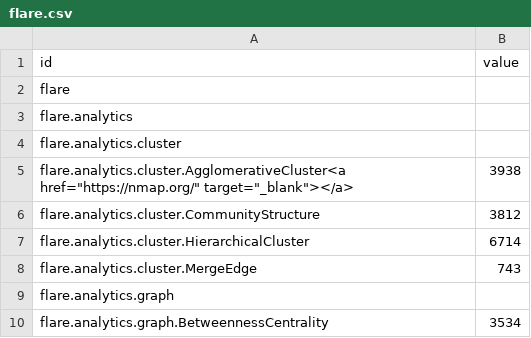
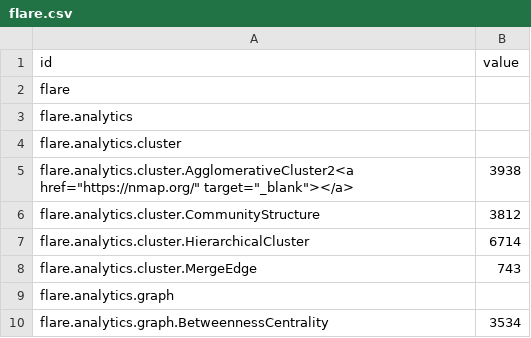
Before and after one commit to dynamicparallax/dynamicparallax.github.io, a CSV file: pages/flare.csv, drawn as a sheet; only a part is shown.

Commit message:
Update flare.csv

```diff
--- a/pages/flare.csv
+++ b/pages/flare.csv
@@ -4,3 +4,3 @@ flare.analytics,
 flare.analytics.cluster,
-flare.analytics.cluster.AgglomerativeCluster<a href="https://nmap.org/" target="_blank"></a>,3938
+flare.analytics.cluster.AgglomerativeCluster2<a href="https://nmap.org/" target="_blank"></a>,3938
 flare.analytics.cluster.CommunityStructure,3812
```
